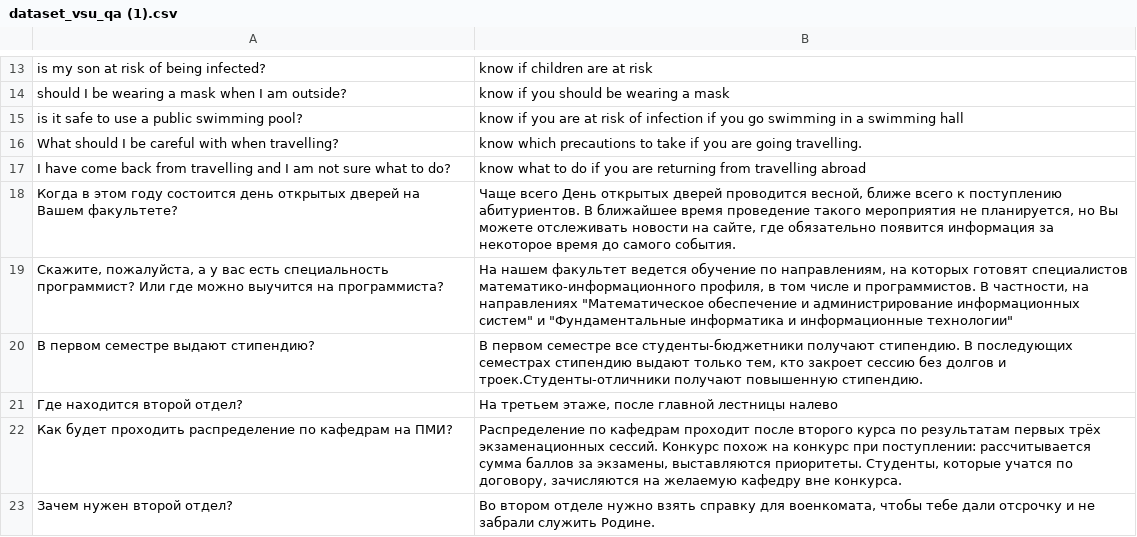
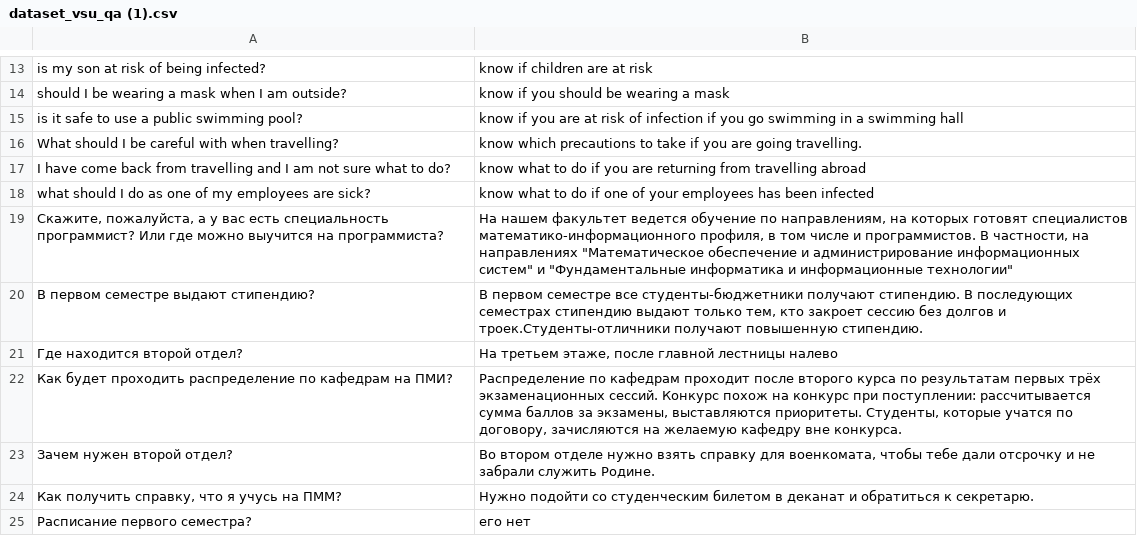
Before and after one commit to daxit99/Chatbot-python, a CSV file: src/core/data/dataset_vsu_qa (1).csv, drawn as a sheet; only a part is shown, gaps mark what is left out; the shorter side is filled out with more unchanged rows; removed rows and columns are numbered as before the commit, all else as after; the diff names each change by its address in the sheet, - before the commit and + after, or states it on an @@ line.

Commit message:
Update dataset_vsu_qa (1).csv

```diff
--- a/src/core/data/dataset_vsu_qa (1).csv
+++ b/src/core/data/dataset_vsu_qa (1).csv
-row 18: Когда в этом году состоится день открытых дверей на Вашем факультете? | Чаще всего День открытых дверей проводится весной, ближе всего к поступлению абитуриентов. В ближайшее время проведение такого мероприятия не планируется, но Вы можете отслеживать новости на сайте, где обязательно появится информация за некоторое время до самого события.
+row 18: what should I do as one of my employees are sick? | know what to do if one of your employees has been infected
```
